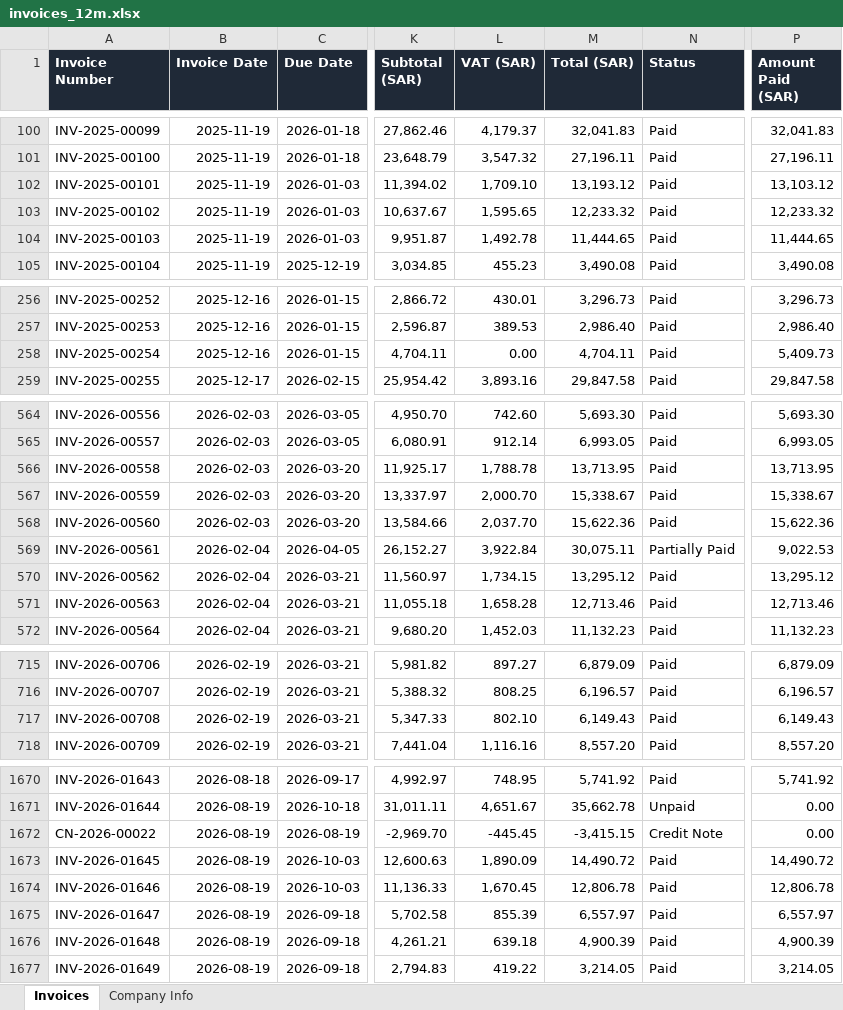
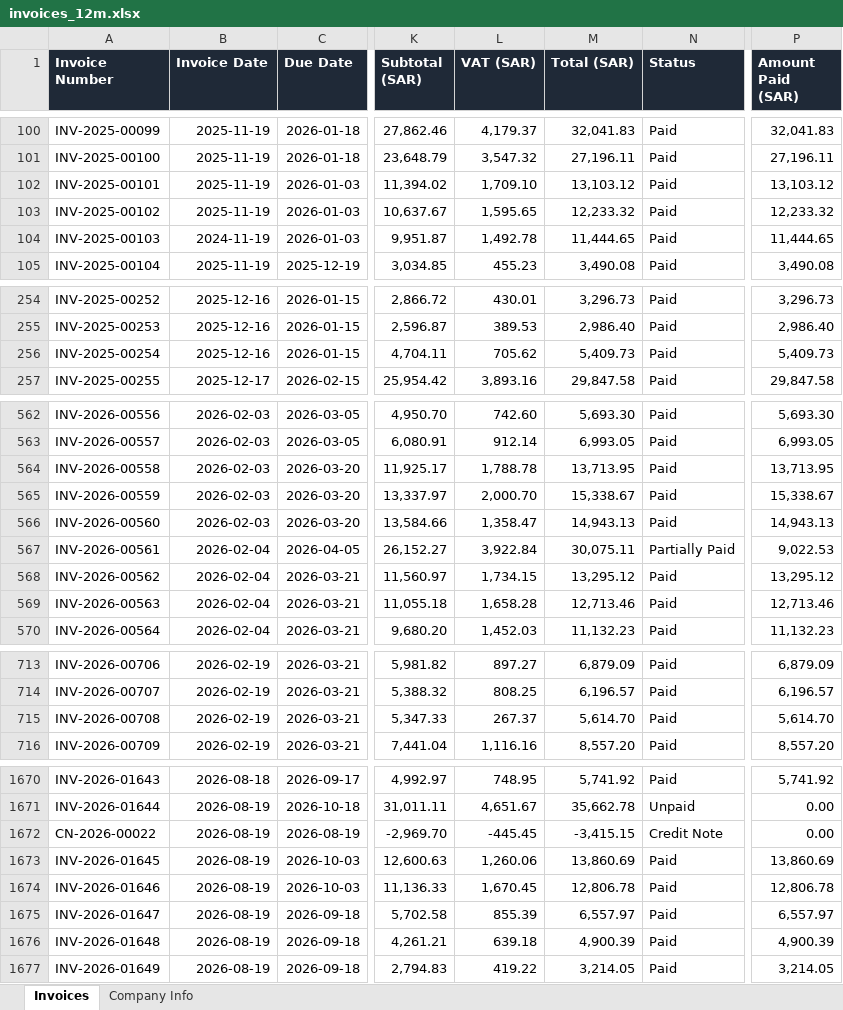
Before and after one commit to LayanBS7/qawafel-financing-prototype, an Excel workbook: sample-data/invoices_12m.xlsx, sheet Invoices, drawn as a sheet; only a part is shown, gaps mark what is left out; values as stored, in another font and other column widths than the file's, no borders; addresses are those after the commit; the diff covers the shown part only; the diff names each change by its address in the sheet, - before the commit and + after, or states it on an @@ line.

```diff
--- a/sample-data/invoices_12m.xlsx (sheet Invoices)
+++ b/sample-data/invoices_12m.xlsx (sheet Invoices)
-M102 (Total (SAR)): 13,193.12
+M102 (Total (SAR)): 13,103.12
-B104 (Invoice Date): 2025-11-19
+B104 (Invoice Date): 2024-11-19
-L256 (VAT (SAR)): 0.00
+L256 (VAT (SAR)): 705.62
-M256 (Total (SAR)): 4,704.11
+M256 (Total (SAR)): 5,409.73
-L566 (VAT (SAR)): 2,037.70
+L566 (VAT (SAR)): 1,358.47
-M566 (Total (SAR)): 15,622.36
+M566 (Total (SAR)): 14,943.13
-P566 (Amount Paid (SAR)): 15,622.36
+P566 (Amount Paid (SAR)): 14,943.13
-L715 (VAT (SAR)): 802.10
+L715 (VAT (SAR)): 267.37
-M715 (Total (SAR)): 6,149.43
+M715 (Total (SAR)): 5,614.70
-P715 (Amount Paid (SAR)): 6,149.43
+P715 (Amount Paid (SAR)): 5,614.70
-L1673 (VAT (SAR)): 1,890.09
+L1673 (VAT (SAR)): 1,260.06
-M1673 (Total (SAR)): 14,490.72
+M1673 (Total (SAR)): 13,860.69
-P1673 (Amount Paid (SAR)): 14,490.72
+P1673 (Amount Paid (SAR)): 13,860.69
```
Also changed, not shown: 6 added rows, 6 removed rows and 64 edited cells elsewhere in this sheet, 38 other files.
